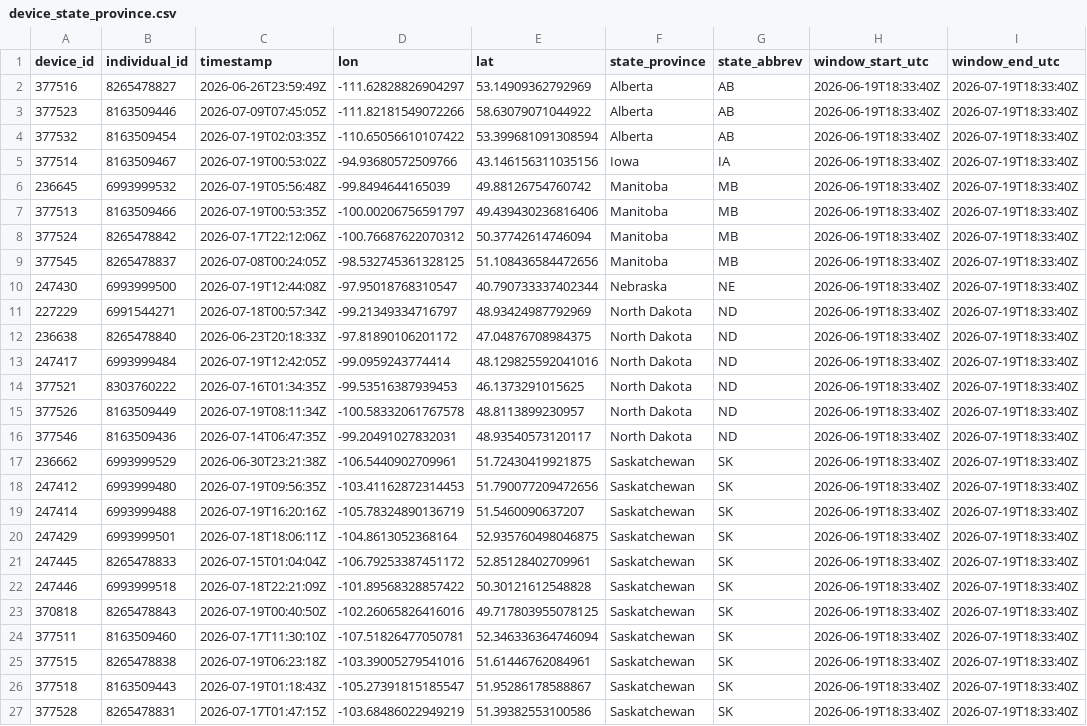
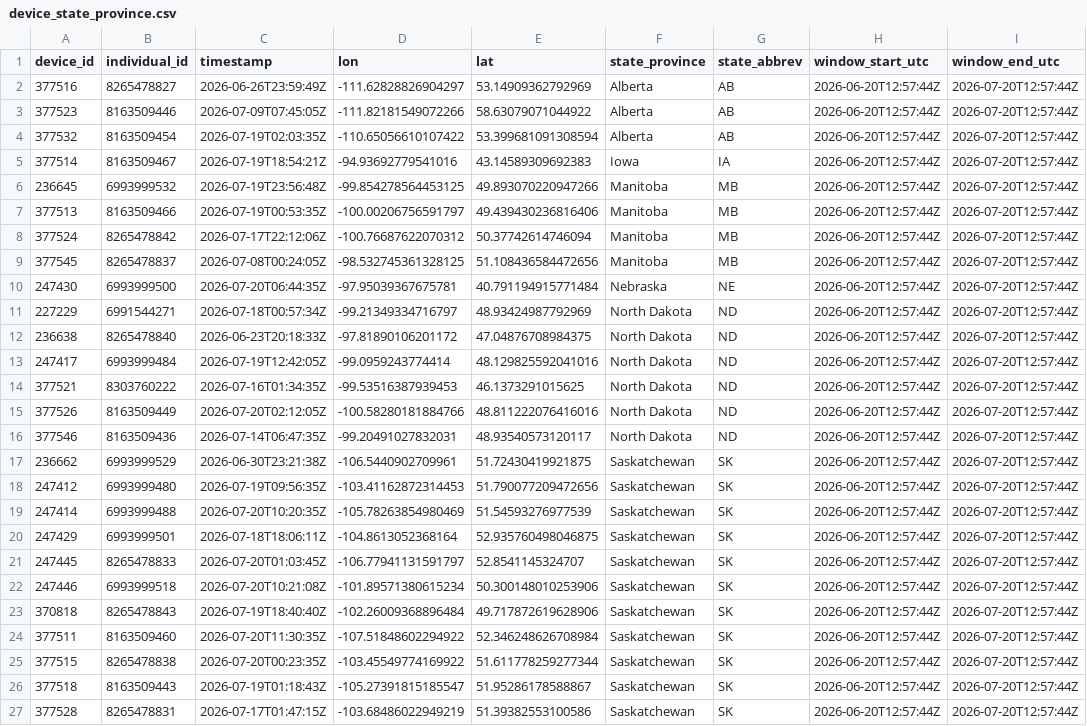
Before and after one commit to askrenr/TransmitterUpdate, a CSV file: docs/data/device_state_province.csv, drawn as a sheet; only a part is shown; the diff covers the shown part only; the diff names each change by its address in the sheet, - before the commit and + after, or states it on an @@ line.

```diff
--- a/docs/data/device_state_province.csv
+++ b/docs/data/device_state_province.csv
-H2:H27 (window_start_utc): 2026-06-19T18:33:40Z
+H2:H27 (window_start_utc): 2026-06-20T12:57:44Z
-I2:I27 (window_end_utc): 2026-07-19T18:33:40Z
+I2:I27 (window_end_utc): 2026-07-20T12:57:44Z
-C5 (timestamp): 2026-07-19T00:53:02Z
+C5 (timestamp): 2026-07-19T18:54:21Z
-D5 (lon): -94.93680572509766
+D5 (lon): -94.93692779541016
-E5 (lat): 43.146156311035156
+E5 (lat): 43.14589309692383
-C6 (timestamp): 2026-07-19T05:56:48Z
+C6 (timestamp): 2026-07-19T23:56:48Z
-D6 (lon): -99.8494644165039
+D6 (lon): -99.854278564453125
-E6 (lat): 49.88126754760742
+E6 (lat): 49.893070220947266
-C10 (timestamp): 2026-07-19T12:44:08Z
+C10 (timestamp): 2026-07-20T06:44:35Z
-D10 (lon): -97.95018768310547
+D10 (lon): -97.95039367675781
-E10 (lat): 40.790733337402344
+E10 (lat): 40.791194915771484
-C15 (timestamp): 2026-07-19T08:11:34Z
+C15 (timestamp): 2026-07-20T02:12:05Z
-D15 (lon): -100.58332061767578
+D15 (lon): -100.58280181884766
-E15 (lat): 48.8113899230957
+E15 (lat): 48.811222076416016
-C19 (timestamp): 2026-07-19T16:20:16Z
+C19 (timestamp): 2026-07-20T10:20:35Z
-D19 (lon): -105.78324890136719
+D19 (lon): -105.78263854980469
-E19 (lat): 51.5460090637207
+E19 (lat): 51.54593276977539
-C21 (timestamp): 2026-07-15T01:04:04Z
+C21 (timestamp): 2026-07-20T01:03:45Z
-D21 (lon): -106.79253387451172
+D21 (lon): -106.77941131591797
-E21 (lat): 52.85128402709961
+E21 (lat): 52.8541145324707
-C22 (timestamp): 2026-07-18T22:21:09Z
+C22 (timestamp): 2026-07-20T10:21:08Z
-D22 (lon): -101.89568328857422
+D22 (lon): -101.89571380615234
-E22 (lat): 50.30121612548828
+E22 (lat): 50.300148010253906
-C23 (timestamp): 2026-07-19T00:40:50Z
+C23 (timestamp): 2026-07-19T18:40:40Z
-D23 (lon): -102.26065826416016
+D23 (lon): -102.26009368896484
-E23 (lat): 49.717803955078125
+E23 (lat): 49.717872619628906
-C24 (timestamp): 2026-07-17T11:30:10Z
+C24 (timestamp): 2026-07-20T11:30:35Z
-D24 (lon): -107.51826477050781
+D24 (lon): -107.51848602294922
-E24 (lat): 52.346336364746094
+E24 (lat): 52.346248626708984
-C25 (timestamp): 2026-07-19T06:23:18Z
+C25 (timestamp): 2026-07-20T00:23:35Z
-D25 (lon): -103.39005279541016
+D25 (lon): -103.45549774169922
-E25 (lat): 51.61446762084961
+E25 (lat): 51.611778259277344
```
Also changed, not shown: 24 edited cells elsewhere in this file, docs/data/device_migration_metrics.csv, docs/data/state_province_proportions.csv, 3 other files.
